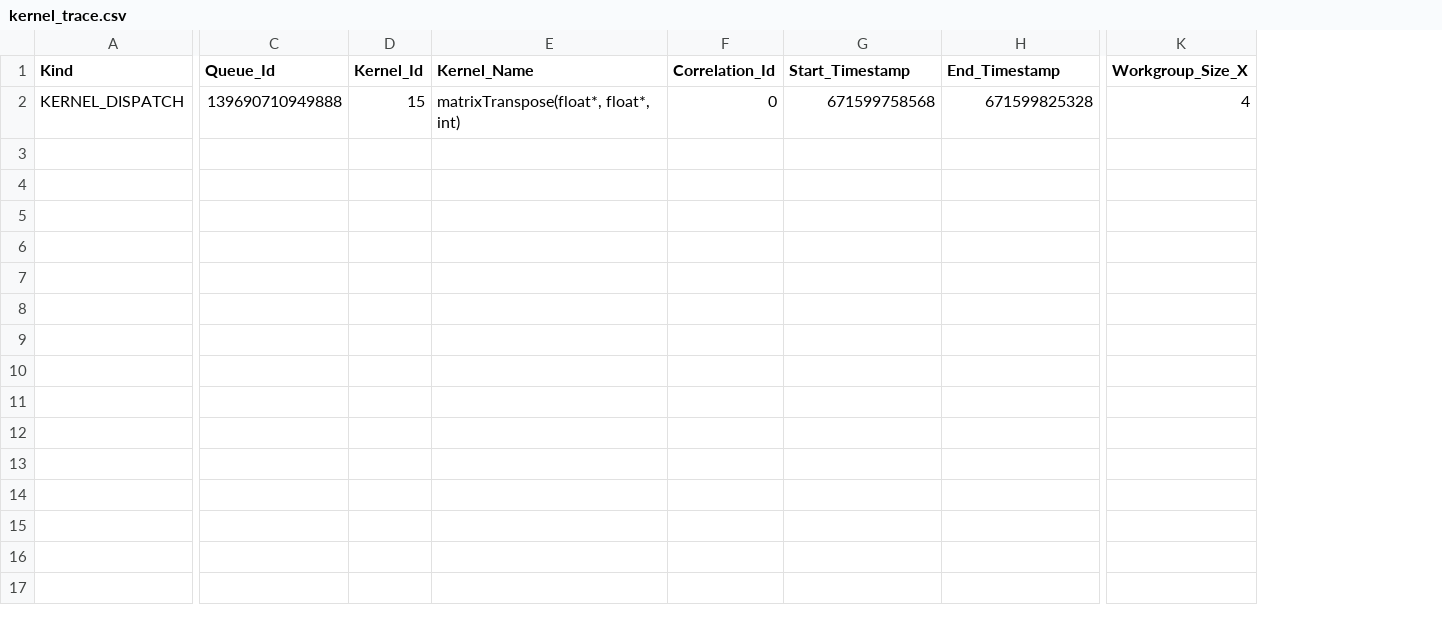
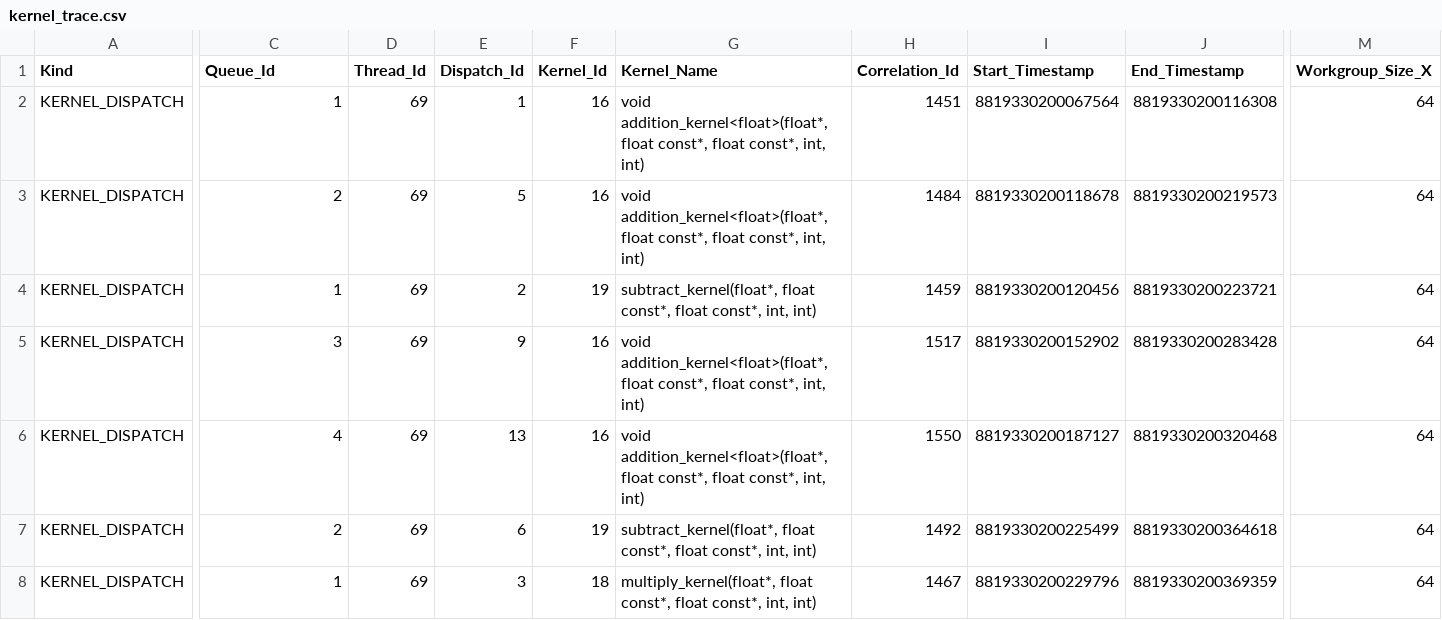
Before and after one commit to ROCm/rocprofiler-sdk, a CSV file: source/docs/data/kernel_trace.csv, drawn as a sheet; only a part is shown, gaps mark what is left out; addresses are those after the commit; rows hold the shown columns only; the diff covers the shown part only; the diff names each change by its address in the sheet, - before the commit and + after, or states it on an @@ line.

```diff
--- a/source/docs/data/kernel_trace.csv
+++ b/source/docs/data/kernel_trace.csv
+column D (Thread_Id), row 4: 69
+column E (Dispatch_Id), row 4: 2
+row 2: KERNEL_DISPATCH | 1 | 69 | 1 | 16 | void addition_kernel<float>(float*, float const*, float const*, int, int) | 1451 | 8819330200067564 | 8819330200116308 | 64
+row 3: KERNEL_DISPATCH | 2 | 69 | 5 | 16 | void addition_kernel<float>(float*, float const*, float const*, int, int) | 1484 | 8819330200118678 | 8819330200219573 | 64
-C4 (Queue_Id): 139690710949888
+C4 (Queue_Id): 1
-F4 (Kernel_Id): 15
+F4 (Kernel_Id): 19
-G4 (Kernel_Name): matrixTranspose(float*, float*, int)
+G4 (Kernel_Name): subtract_kernel(float*, float const*, float const*, int, int)
-H4 (Correlation_Id): 0
+H4 (Correlation_Id): 1459
-I4 (Start_Timestamp): 671599758568
+I4 (Start_Timestamp): 8819330200120456
-J4 (End_Timestamp): 671599825328
+J4 (End_Timestamp): 8819330200223721
-M4 (Workgroup_Size_X): 4
+M4 (Workgroup_Size_X): 64
+row 5: KERNEL_DISPATCH | 3 | 69 | 9 | 16 | void addition_kernel<float>(float*, float const*, float const*, int, int) | 1517 | 8819330200152902 | 8819330200283428 | 64
+row 6: KERNEL_DISPATCH | 4 | 69 | 13 | 16 | void addition_kernel<float>(float*, float const*, float const*, int, int) | 1550 | 8819330200187127 | 8819330200320468 | 64
+row 7: KERNEL_DISPATCH | 2 | 69 | 6 | 19 | subtract_kernel(float*, float const*, float const*, int, int) | 1492 | 8819330200225499 | 8819330200364618 | 64
+row 8: KERNEL_DISPATCH | 1 | 69 | 3 | 18 | multiply_kernel(float*, float const*, float const*, int, int) | 1467 | 8819330200229796 | 8819330200369359 | 64
```
Also changed, not shown: 1 edited cell elsewhere in this file, 10 other files.
